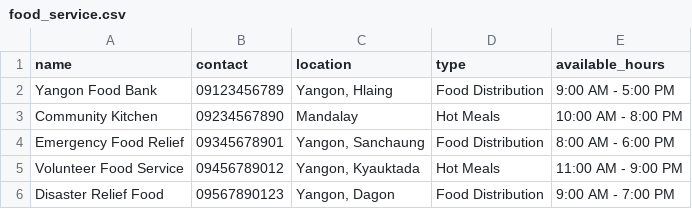
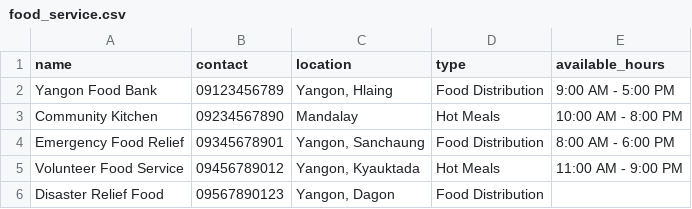
Before and after one commit to zweminaung/burmeseEarthquake, a CSV file: food_service.csv, drawn as a sheet.

Commit message:
Update food_service.csv

```diff
--- a/food_service.csv
+++ b/food_service.csv
@@ -5,2 +5,2 @@ Emergency Food Relief,09345678901,"Yangon, Sanchaung",Food Distribution,8:00 AM
 Volunteer Food Service,09456789012,"Yangon, Kyauktada",Hot Meals,11:00 AM - 9:00 PM
-Disaster Relief Food,09567890123,"Yangon, Dagon",Food Distribution,9:00 AM - 7:00 PM
+Disaster Relief Food,09567890123,"Yangon, Dagon",Food Distribution
```
